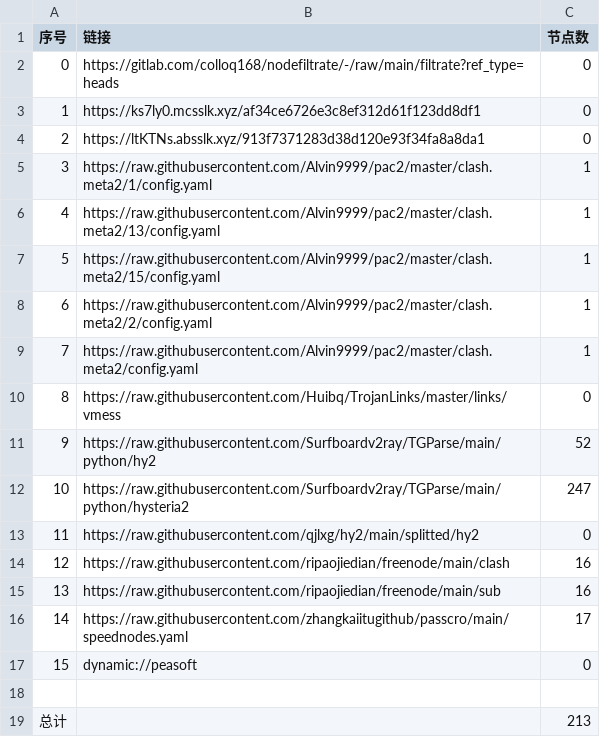
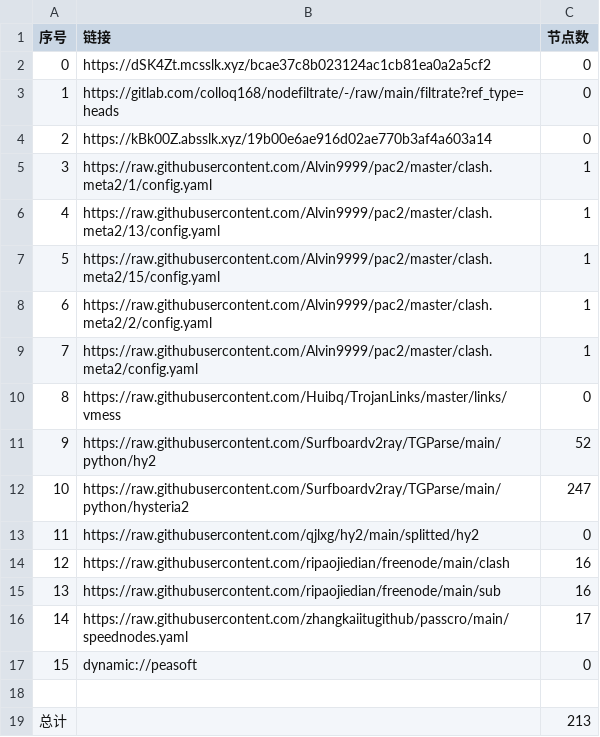
Before and after one commit to rf916711-del/AutoMergePublicNodes, a CSV file: list_result.csv, drawn as a sheet.

```diff
--- a/list_result.csv
+++ b/list_result.csv
@@ -1,5 +1,5 @@
 序号,链接,节点数
-0,https://gitlab.com/colloq168/nodefiltrate/-/raw/main/filtrate?ref_type=heads,0
-1,https://ks7ly0.mcsslk.xyz/af34ce6726e3c8ef312d61f123dd8df1,0
-2,https://ltKTNs.absslk.xyz/913f7371283d38d120e93f34fa8a8da1,0
+0,https://dSK4Zt.mcsslk.xyz/bcae37c8b023124ac1cb81ea0a2a5cf2,0
+1,https://gitlab.com/colloq168/nodefiltrate/-/raw/main/filtrate?ref_type=heads,0
+2,https://kBk00Z.absslk.xyz/19b00e6ae916d02ae770b3af4a603a14,0
 3,https://raw.githubusercontent.com/Alvin9999/pac2/master/clash.meta2/1/config.yaml,1
```
Also changed, not shown: 3 other files.
